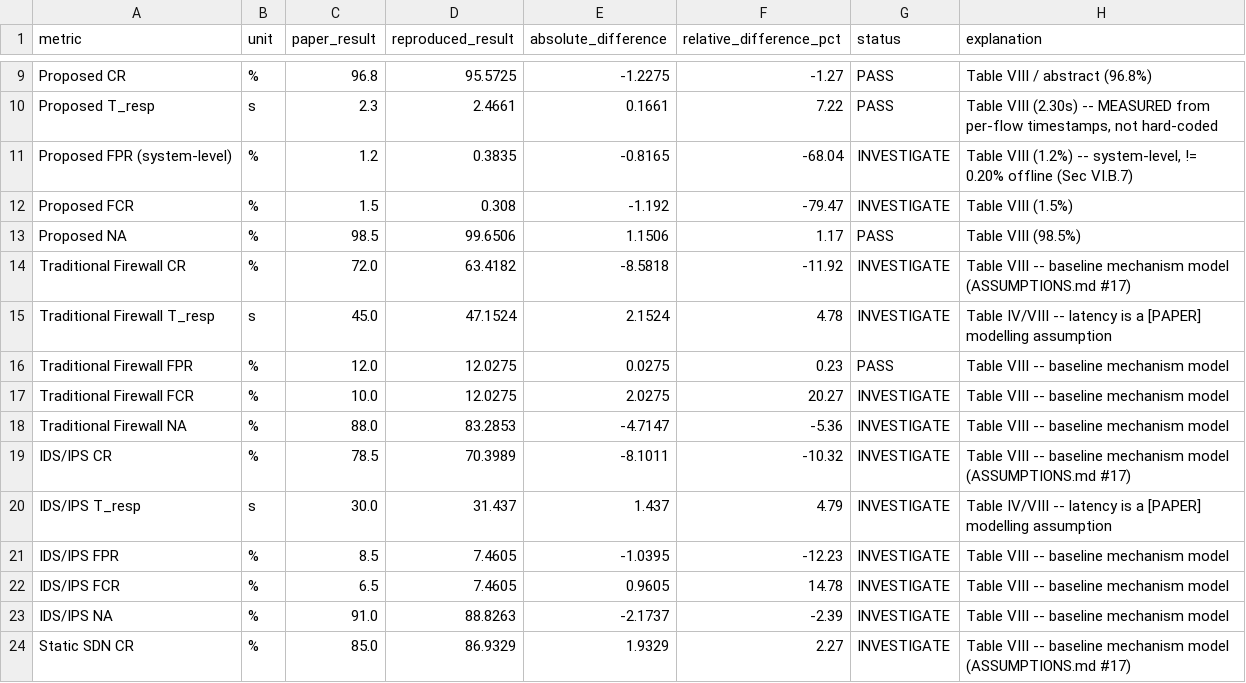
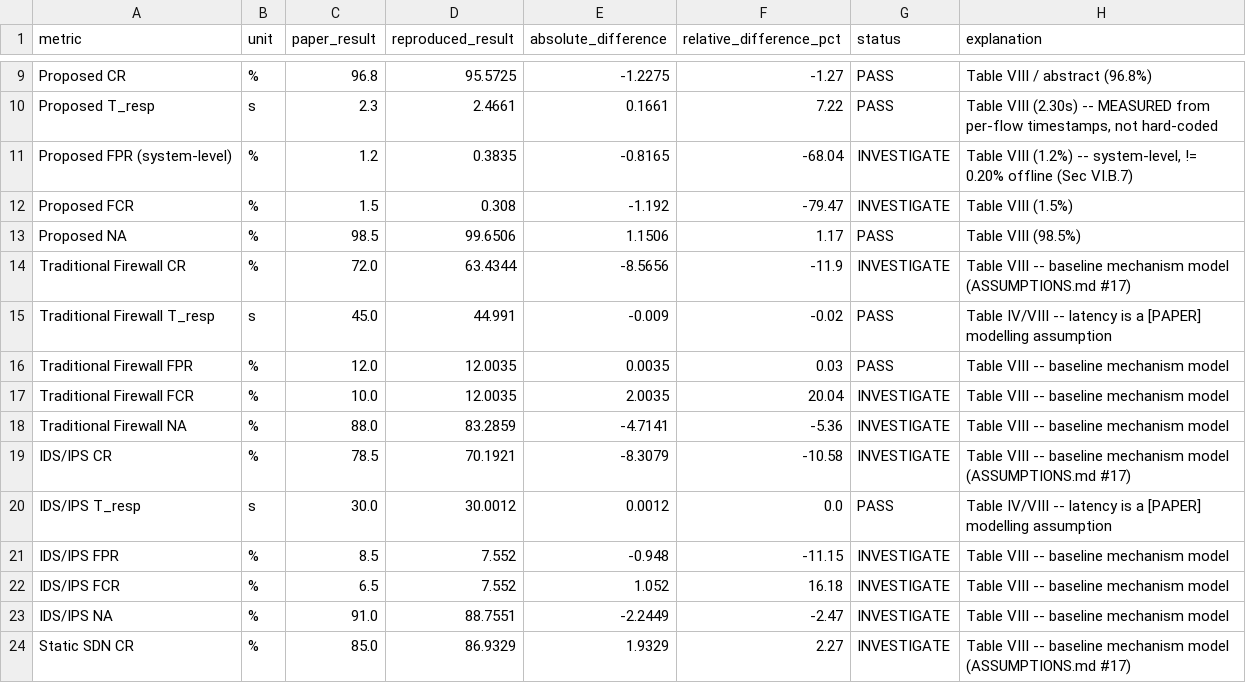
Before and after one commit to saadamirlive-blip/sdn-microsegmentation-reproduction, a CSV file: results/reproduction_comparison.csv, drawn as a sheet; only a part is shown, gaps mark what is left out; the diff covers the shown part only.

```diff
--- a/results/reproduction_comparison.csv
+++ b/results/reproduction_comparison.csv
@@ -13,12 +13,12 @@ Proposed FCR,%,1.5,0.308,-1.192,-79.47,INVESTIGATE,Table VIII (1.5%)
 Proposed NA,%,98.5,99.6506,1.1506,1.17,PASS,Table VIII (98.5%)
-Traditional Firewall CR,%,72.0,63.4182,-8.5818,-11.92,INVESTIGATE,Table VIII -- baseline mechanism model (ASSUMPTIONS.md #17)
-Traditional Firewall T_resp,s,45.0,47.1524,2.1524,4.78,INVESTIGATE,Table IV/VIII -- latency is a [PAPER] modelling assumption
-Traditional Firewall FPR,%,12.0,12.0275,0.0275,0.23,PASS,Table VIII -- baseline mechanism model
-Traditional Firewall FCR,%,10.0,12.0275,2.0275,20.27,INVESTIGATE,Table VIII -- baseline mechanism model
-Traditional Firewall NA,%,88.0,83.2853,-4.7147,-5.36,INVESTIGATE,Table VIII -- baseline mechanism model
-IDS/IPS CR,%,78.5,70.3989,-8.1011,-10.32,INVESTIGATE,Table VIII -- baseline mechanism model (ASSUMPTIONS.md #17)
-IDS/IPS T_resp,s,30.0,31.437,1.437,4.79,INVESTIGATE,Table IV/VIII -- latency is a [PAPER] modelling assumption
-IDS/IPS FPR,%,8.5,7.4605,-1.0395,-12.23,INVESTIGATE,Table VIII -- baseline mechanism model
-IDS/IPS FCR,%,6.5,7.4605,0.9605,14.78,INVESTIGATE,Table VIII -- baseline mechanism model
-IDS/IPS NA,%,91.0,88.8263,-2.1737,-2.39,INVESTIGATE,Table VIII -- baseline mechanism model
+Traditional Firewall CR,%,72.0,63.4344,-8.5656,-11.9,INVESTIGATE,Table VIII -- baseline mechanism model (ASSUMPTIONS.md #17)
+Traditional Firewall T_resp,s,45.0,44.991,-0.009,-0.02,PASS,Table IV/VIII -- latency is a [PAPER] modelling assumption
+Traditional Firewall FPR,%,12.0,12.0035,0.0035,0.03,PASS,Table VIII -- baseline mechanism model
+Traditional Firewall FCR,%,10.0,12.0035,2.0035,20.04,INVESTIGATE,Table VIII -- baseline mechanism model
+Traditional Firewall NA,%,88.0,83.2859,-4.7141,-5.36,INVESTIGATE,Table VIII -- baseline mechanism model
+IDS/IPS CR,%,78.5,70.1921,-8.3079,-10.58,INVESTIGATE,Table VIII -- baseline mechanism model (ASSUMPTIONS.md #17)
+IDS/IPS T_resp,s,30.0,30.0012,0.0012,0.0,PASS,Table IV/VIII -- latency is a [PAPER] modelling assumption
+IDS/IPS FPR,%,8.5,7.552,-0.948,-11.15,INVESTIGATE,Table VIII -- baseline mechanism model
+IDS/IPS FCR,%,6.5,7.552,1.052,16.18,INVESTIGATE,Table VIII -- baseline mechanism model
+IDS/IPS NA,%,91.0,88.7551,-2.2449,-2.47,INVESTIGATE,Table VIII -- baseline mechanism model
 Static SDN CR,%,85.0,86.9329,1.9329,2.27,INVESTIGATE,Table VIII -- baseline mechanism model (ASSUMPTIONS.md #17)
```
Also changed, not shown: 4 edited cells elsewhere in this file, results/availability_timeline.csv, results/containment_by_vector.csv, 48 other files.
